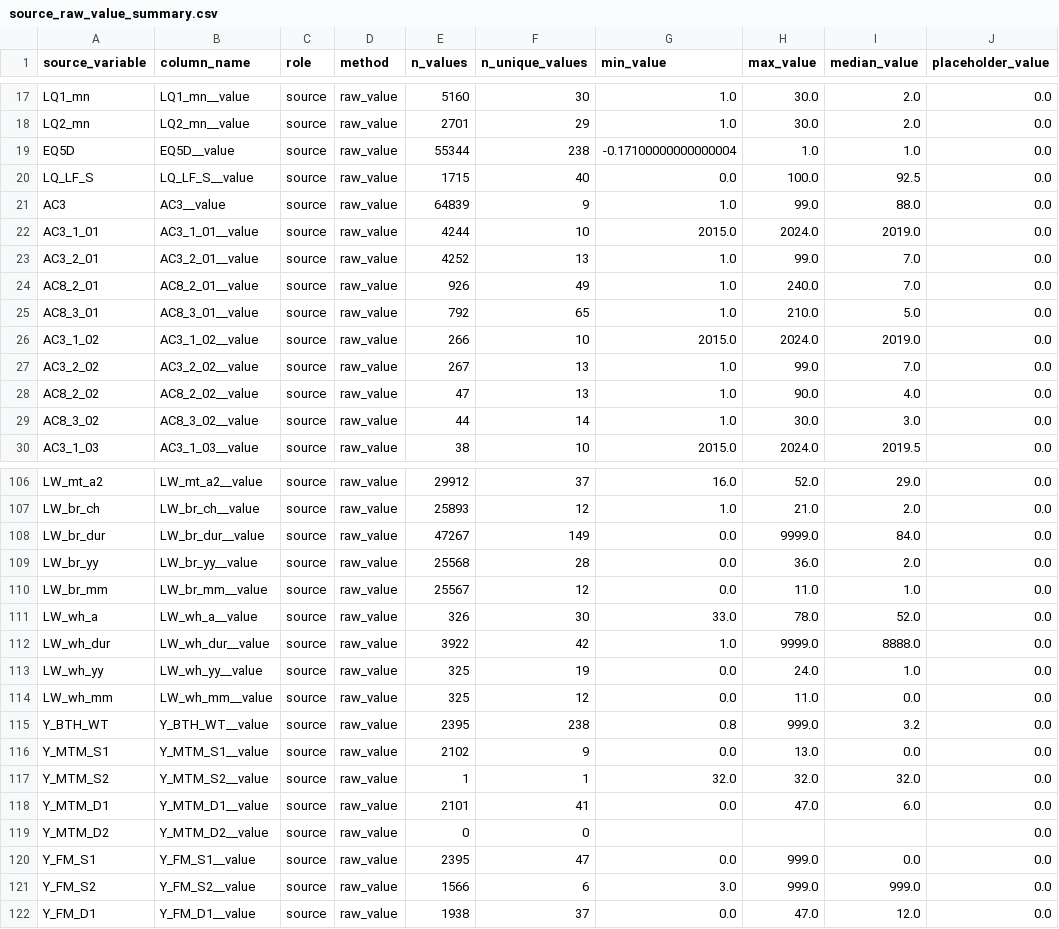
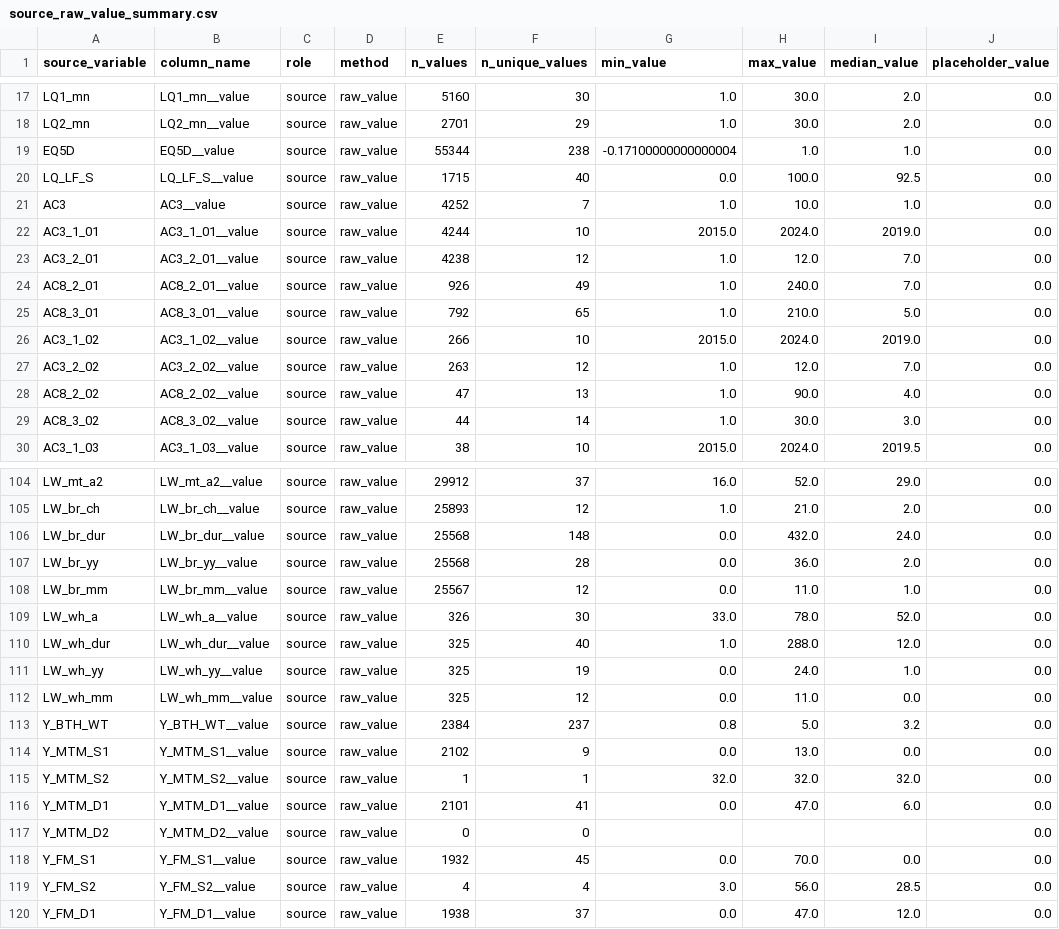
Before and after one commit to Hinavi-Zz/ddpm_0503, a CSV file: preprocessed/source_raw_value_summary.csv, drawn as a sheet; only a part is shown, gaps mark what is left out; the diff covers the shown part only.

```diff
--- a/preprocessed/source_raw_value_summary.csv
+++ b/preprocessed/source_raw_value_summary.csv
@@ -20,5 +20,5 @@ EQ5D,EQ5D__value,source,raw_value,55344,238,-0.17100000000000004,1.0,1.0,0.0
 LQ_LF_S,LQ_LF_S__value,source,raw_value,1715,40,0.0,100.0,92.5,0.0
-AC3,AC3__value,source,raw_value,64839,9,1.0,99.0,88.0,0.0
+AC3,AC3__value,source,raw_value,4252,7,1.0,10.0,1.0,0.0
 AC3_1_01,AC3_1_01__value,source,raw_value,4244,10,2015.0,2024.0,2019.0,0.0
-AC3_2_01,AC3_2_01__value,source,raw_value,4252,13,1.0,99.0,7.0,0.0
+AC3_2_01,AC3_2_01__value,source,raw_value,4238,12,1.0,12.0,7.0,0.0
 AC8_2_01,AC8_2_01__value,source,raw_value,926,49,1.0,240.0,7.0,0.0
@@ -26,3 +26,3 @@ AC8_3_01,AC8_3_01__value,source,raw_value,792,65,1.0,210.0,5.0,0.0
 AC3_1_02,AC3_1_02__value,source,raw_value,266,10,2015.0,2024.0,2019.0,0.0
-AC3_2_02,AC3_2_02__value,source,raw_value,267,13,1.0,99.0,7.0,0.0
+AC3_2_02,AC3_2_02__value,source,raw_value,263,12,1.0,12.0,7.0,0.0
 AC8_2_02,AC8_2_02__value,source,raw_value,47,13,1.0,90.0,4.0,0.0
@@ -107,3 +105,3 @@ LW_mt_a2,LW_mt_a2__value,source,raw_value,29912,37,16.0,52.0,29.0,0.0
 LW_br_ch,LW_br_ch__value,source,raw_value,25893,12,1.0,21.0,2.0,0.0
-LW_br_dur,LW_br_dur__value,source,raw_value,47267,149,0.0,9999.0,84.0,0.0
+LW_br_dur,LW_br_dur__value,source,raw_value,25568,148,0.0,432.0,24.0,0.0
 LW_br_yy,LW_br_yy__value,source,raw_value,25568,28,0.0,36.0,2.0,0.0
@@ -111,6 +109,6 @@ LW_br_mm,LW_br_mm__value,source,raw_value,25567,12,0.0,11.0,1.0,0.0
 LW_wh_a,LW_wh_a__value,source,raw_value,326,30,33.0,78.0,52.0,0.0
-LW_wh_dur,LW_wh_dur__value,source,raw_value,3922,42,1.0,9999.0,8888.0,0.0
+LW_wh_dur,LW_wh_dur__value,source,raw_value,325,40,1.0,288.0,12.0,0.0
 LW_wh_yy,LW_wh_yy__value,source,raw_value,325,19,0.0,24.0,1.0,0.0
 LW_wh_mm,LW_wh_mm__value,source,raw_value,325,12,0.0,11.0,0.0,0.0
-Y_BTH_WT,Y_BTH_WT__value,source,raw_value,2395,238,0.8,999.0,3.2,0.0
+Y_BTH_WT,Y_BTH_WT__value,source,raw_value,2384,237,0.8,5.0,3.2,0.0
 Y_MTM_S1,Y_MTM_S1__value,source,raw_value,2102,9,0.0,13.0,0.0,0.0
@@ -119,4 +117,4 @@ Y_MTM_D1,Y_MTM_D1__value,source,raw_value,2101,41,0.0,47.0,6.0,0.0
 Y_MTM_D2,Y_MTM_D2__value,source,raw_value,0,0,,,,0.0
-Y_FM_S1,Y_FM_S1__value,source,raw_value,2395,47,0.0,999.0,0.0,0.0
-Y_FM_S2,Y_FM_S2__value,source,raw_value,1566,6,3.0,999.0,999.0,0.0
+Y_FM_S1,Y_FM_S1__value,source,raw_value,1932,45,0.0,70.0,0.0,0.0
+Y_FM_S2,Y_FM_S2__value,source,raw_value,4,4,3.0,56.0,28.5,0.0
 Y_FM_D1,Y_FM_D1__value,source,raw_value,1938,37,0.0,47.0,12.0,0.0
```
Also changed, not shown: 2 removed rows and 78 edited cells elsewhere in this file, preprocessed/source_columns.csv.
